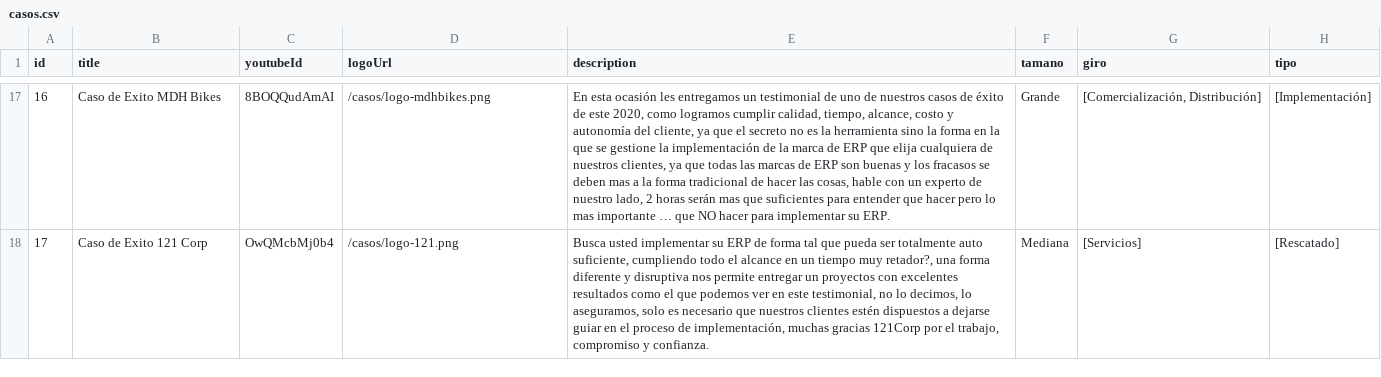
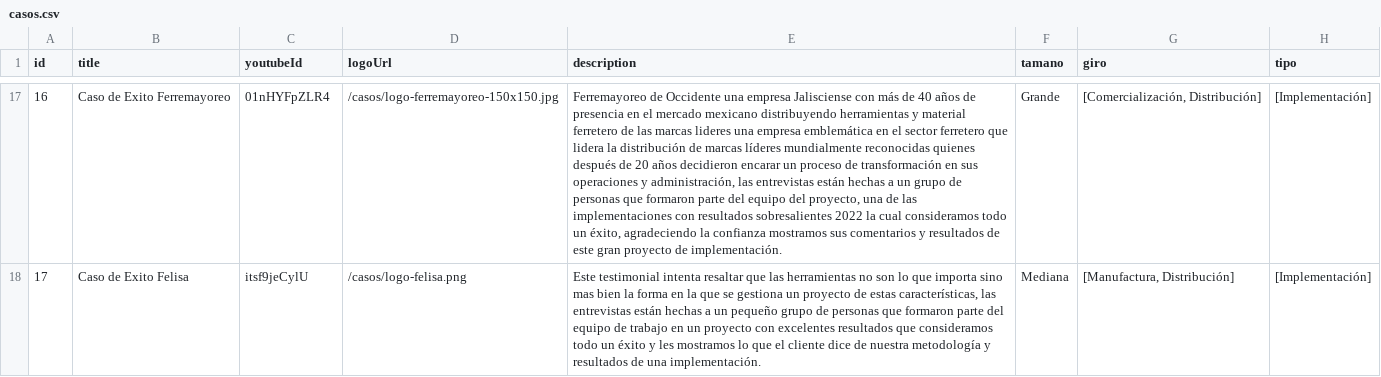
Before and after one commit to arielfigue/humantek-web, a CSV file: data/casos.csv, drawn as a sheet; only a part is shown, gaps mark what is left out; the diff covers the shown part only; the diff names each change by its address in the sheet, - before the commit and + after, or states it on an @@ line.

Commit message:
Reordenado Casos de exito

```diff
--- a/data/casos.csv
+++ b/data/casos.csv
-B17 (title): Caso de Exito MDH Bikes
+B17 (title): Caso de Exito Ferremayoreo
-C17 (youtubeId): 8BOQQudAmAI
+C17 (youtubeId): 01nHYFpZLR4
-D17 (logoUrl): /casos/logo-mdhbikes.png
+D17 (logoUrl): /casos/logo-ferremayoreo-150x150.jpg
-E17 (description): En esta ocasión les entregamos un testimonial de uno de nuestros casos de éxito de este 2020, como logramos cumplir calidad, tiempo, alcance, costo y autonomía del cliente, ya que el secreto no es la herramienta sino la forma en la que se gestione la implementación de la marca de ERP que elija cualquiera de nuestros clientes, ya que todas las marcas de ERP son buenas y los fracasos se deben mas a la forma tradicional de hacer las cosas, hable con un experto de nuestro lado, 2 horas serán mas que suficientes para entender que hacer pero lo mas importante … que NO hacer para implementar su ERP.
+E17 (description): Ferremayoreo de Occidente una empresa Jalisciense con más de 40 años de presencia en el mercado mexicano distribuyendo herramientas y material ferretero de las marcas lideres una empresa emblemática en el sector ferretero que lidera la distribución de marcas líderes mundialmente reconocidas quienes después de 20 años decidieron encarar un proceso de transformación en sus operaciones y administración, las entrevistas están hechas a un grupo de personas que formaron parte del equipo del proyecto, una de las implementaciones con resultados sobresalientes 2022 la cual consideramos todo un éxito, agradeciendo la confianza mostramos sus comentarios y resultados de este gran proyecto de implementación.
-B18 (title): Caso de Exito 121 Corp
+B18 (title): Caso de Exito Felisa
-C18 (youtubeId): OwQMcbMj0b4
+C18 (youtubeId): itsf9jeCylU
-D18 (logoUrl): /casos/logo-121.png
+D18 (logoUrl): /casos/logo-felisa.png
-E18 (description): Busca usted implementar su ERP de forma tal que pueda ser totalmente auto suficiente, cumpliendo todo el alcance en un tiempo muy retador?, una forma diferente y disruptiva nos permite entregar un proyectos con excelentes resultados como el que podemos ver en este testimonial, no lo decimos, lo aseguramos, solo es necesario que nuestros clientes estén dispuestos a dejarse guiar en el proceso de implementación, muchas gracias 121Corp por el trabajo, compromiso y confianza.
+E18 (description): Este testimonial intenta resaltar que las herramientas no son lo que importa sino mas bien la forma en la que se gestiona un proyecto de estas características, las entrevistas están hechas a un pequeño grupo de personas que formaron parte del equipo de trabajo en un proyecto con excelentes resultados que consideramos todo un éxito y les mostramos lo que el cliente dice de nuestra metodología y resultados de una implementación.
-G18 (giro): [Servicios]
+G18 (giro): [Manufactura, Distribución]
-H18 (tipo): [Rescatado]
+H18 (tipo): [Implementación]
```
Also changed, not shown: 80 edited cells elsewhere in this file, 1 other file.
